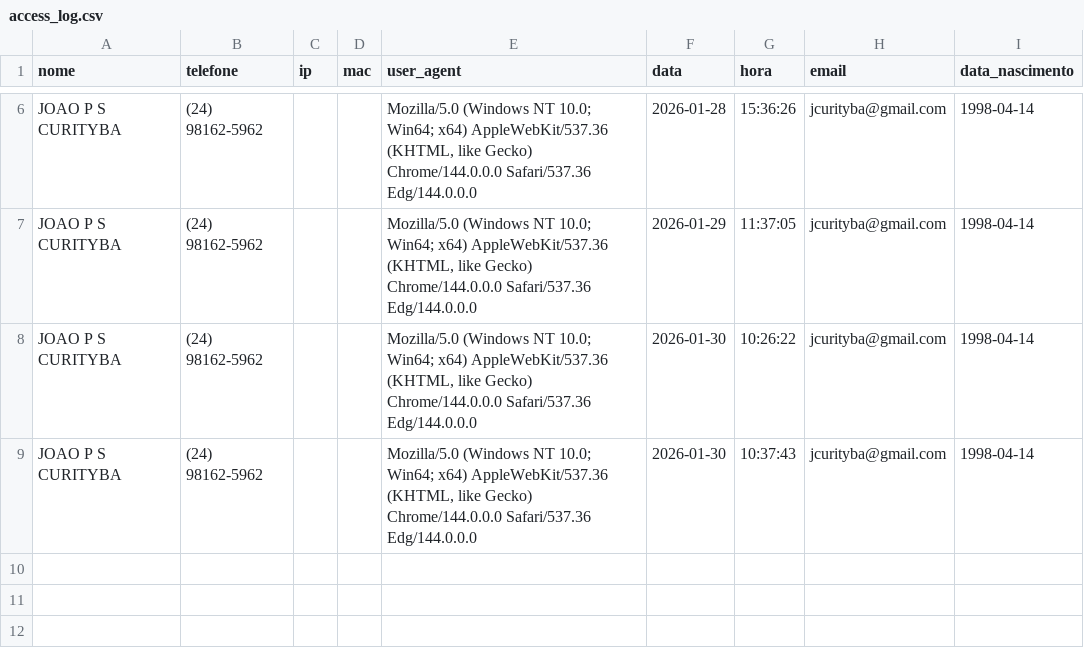
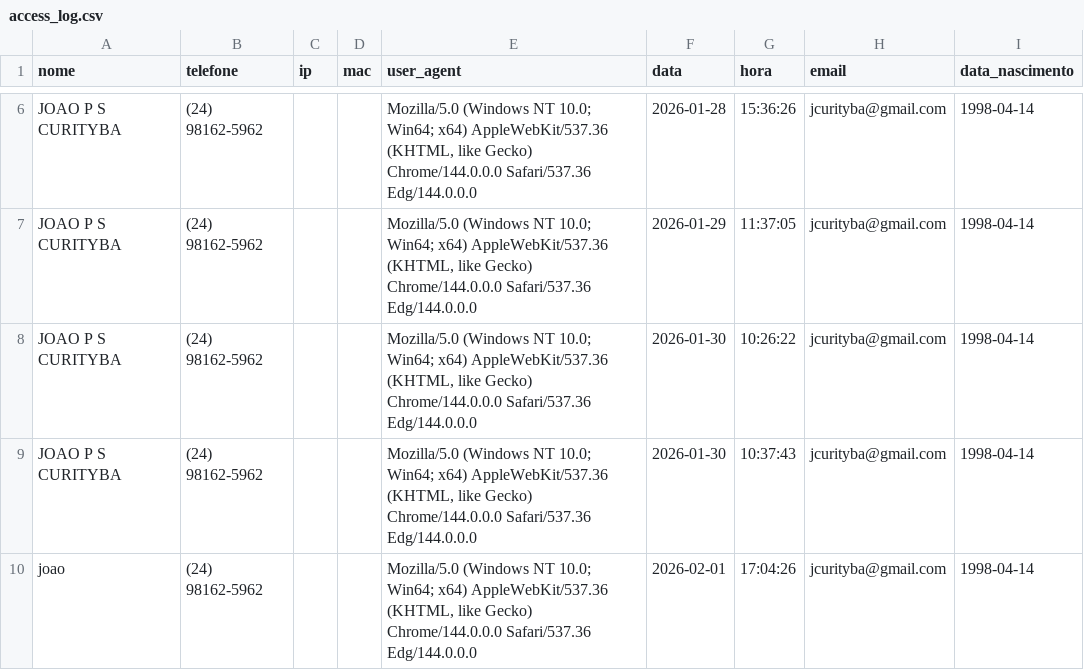
Before and after one commit to joaocurityba/wifi-portal, a CSV file: data/access_log.csv, drawn as a sheet; only a part is shown, gaps mark what is left out.

```diff
--- a/data/access_log.csv
+++ b/data/access_log.csv
@@ -9 +9,2 @@ JOAO P S CURITYBA,(24) 98162-5962,,,"Mozilla/5.0 (Windows NT 10.0; Win64; x64) A
 JOAO P S CURITYBA,(24) 98162-5962,,,"Mozilla/5.0 (Windows NT 10.0; Win64; x64) AppleWebKit/537.36 (KHTML, like Gecko) Chrome/144.0.0.0 Safari/537.36 Edg/144.0.0.0",2026-01-30,10:37:43,jcurityba@gmail.com,1998-04-14
+joao,(24) 98162-5962,,,"Mozilla/5.0 (Windows NT 10.0; Win64; x64) AppleWebKit/537.36 (KHTML, like Gecko) Chrome/144.0.0.0 Safari/537.36 Edg/144.0.0.0",2026-02-01,17:04:26,jcurityba@gmail.com,1998-04-14
```
Also changed, not shown: 4 other files.
